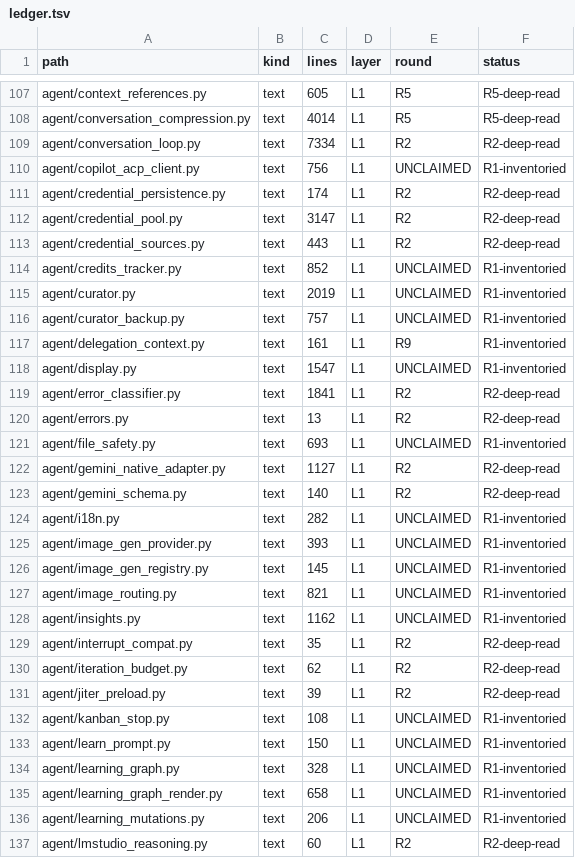
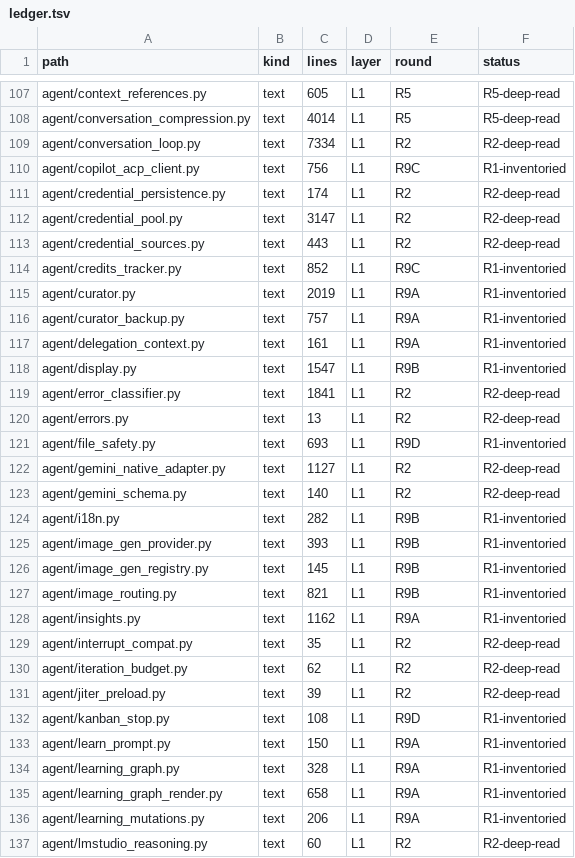
Before and after one commit to BillBeam/hermes-study, a TSV file: data/ledger.tsv, drawn as a sheet; only a part is shown, gaps mark what is left out; the diff covers the shown part only.

```diff
--- a/data/ledger.tsv
+++ b/data/ledger.tsv
@@ -109,3 +109,3 @@ agent/conversation_compression.py	text	4014	L1	R5	R5-deep-read
 agent/conversation_loop.py	text	7334	L1	R2	R2-deep-read
-agent/copilot_acp_client.py	text	756	L1	UNCLAIMED	R1-inventoried
+agent/copilot_acp_client.py	text	756	L1	R9C	R1-inventoried
 agent/credential_persistence.py	text	174	L1	R2	R2-deep-read
@@ -113,17 +113,17 @@ agent/credential_pool.py	text	3147	L1	R2	R2-deep-read
 agent/credential_sources.py	text	443	L1	R2	R2-deep-read
-agent/credits_tracker.py	text	852	L1	UNCLAIMED	R1-inventoried
-agent/curator.py	text	2019	L1	UNCLAIMED	R1-inventoried
-agent/curator_backup.py	text	757	L1	UNCLAIMED	R1-inventoried
-agent/delegation_context.py	text	161	L1	R9	R1-inventoried
-agent/display.py	text	1547	L1	UNCLAIMED	R1-inventoried
+agent/credits_tracker.py	text	852	L1	R9C	R1-inventoried
+agent/curator.py	text	2019	L1	R9A	R1-inventoried
+agent/curator_backup.py	text	757	L1	R9A	R1-inventoried
+agent/delegation_context.py	text	161	L1	R9A	R1-inventoried
+agent/display.py	text	1547	L1	R9B	R1-inventoried
 agent/error_classifier.py	text	1841	L1	R2	R2-deep-read
 agent/errors.py	text	13	L1	R2	R2-deep-read
-agent/file_safety.py	text	693	L1	UNCLAIMED	R1-inventoried
+agent/file_safety.py	text	693	L1	R9D	R1-inventoried
 agent/gemini_native_adapter.py	text	1127	L1	R2	R2-deep-read
 agent/gemini_schema.py	text	140	L1	R2	R2-deep-read
-agent/i18n.py	text	282	L1	UNCLAIMED	R1-inventoried
-agent/image_gen_provider.py	text	393	L1	UNCLAIMED	R1-inventoried
-agent/image_gen_registry.py	text	145	L1	UNCLAIMED	R1-inventoried
-agent/image_routing.py	text	821	L1	UNCLAIMED	R1-inventoried
-agent/insights.py	text	1162	L1	UNCLAIMED	R1-inventoried
+agent/i18n.py	text	282	L1	R9B	R1-inventoried
+agent/image_gen_provider.py	text	393	L1	R9B	R1-inventoried
+agent/image_gen_registry.py	text	145	L1	R9B	R1-inventoried
+agent/image_routing.py	text	821	L1	R9B	R1-inventoried
+agent/insights.py	text	1162	L1	R9A	R1-inventoried
 agent/interrupt_compat.py	text	35	L1	R2	R2-deep-read
@@ -131,7 +131,7 @@ agent/iteration_budget.py	text	62	L1	R2	R2-deep-read
 agent/jiter_preload.py	text	39	L1	R2	R2-deep-read
-agent/kanban_stop.py	text	108	L1	UNCLAIMED	R1-inventoried
-agent/learn_prompt.py	text	150	L1	UNCLAIMED	R1-inventoried
-agent/learning_graph.py	text	328	L1	UNCLAIMED	R1-inventoried
-agent/learning_graph_render.py	text	658	L1	UNCLAIMED	R1-inventoried
-agent/learning_mutations.py	text	206	L1	UNCLAIMED	R1-inventoried
+agent/kanban_stop.py	text	108	L1	R9D	R1-inventoried
+agent/learn_prompt.py	text	150	L1	R9A	R1-inventoried
+agent/learning_graph.py	text	328	L1	R9A	R1-inventoried
+agent/learning_graph_render.py	text	658	L1	R9A	R1-inventoried
+agent/learning_mutations.py	text	206	L1	R9A	R1-inventoried
 agent/lmstudio_reasoning.py	text	60	L1	R2	R2-deep-read
```
Also changed, not shown: 166 edited cells elsewhere in this file, 1 other file.
